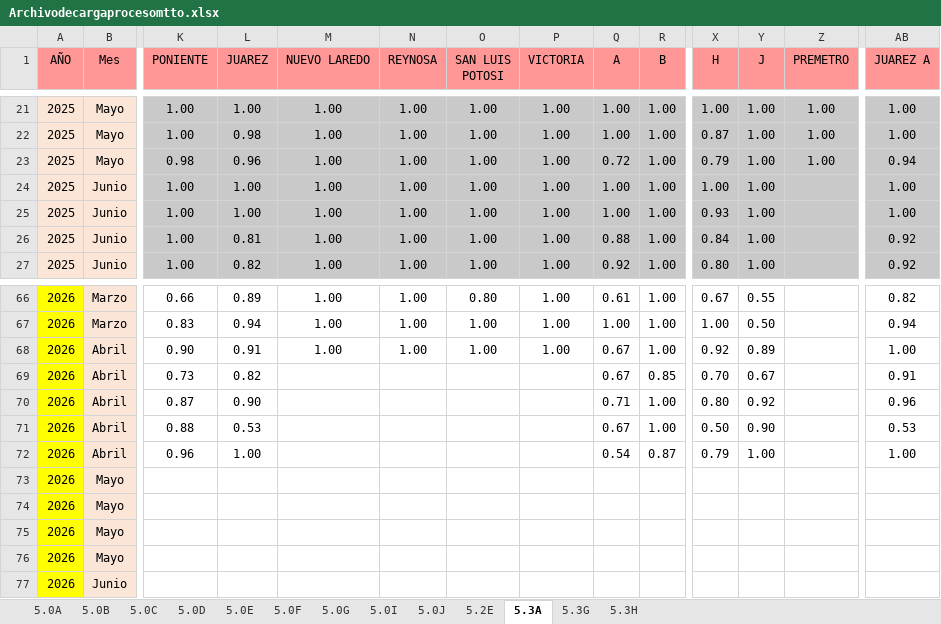
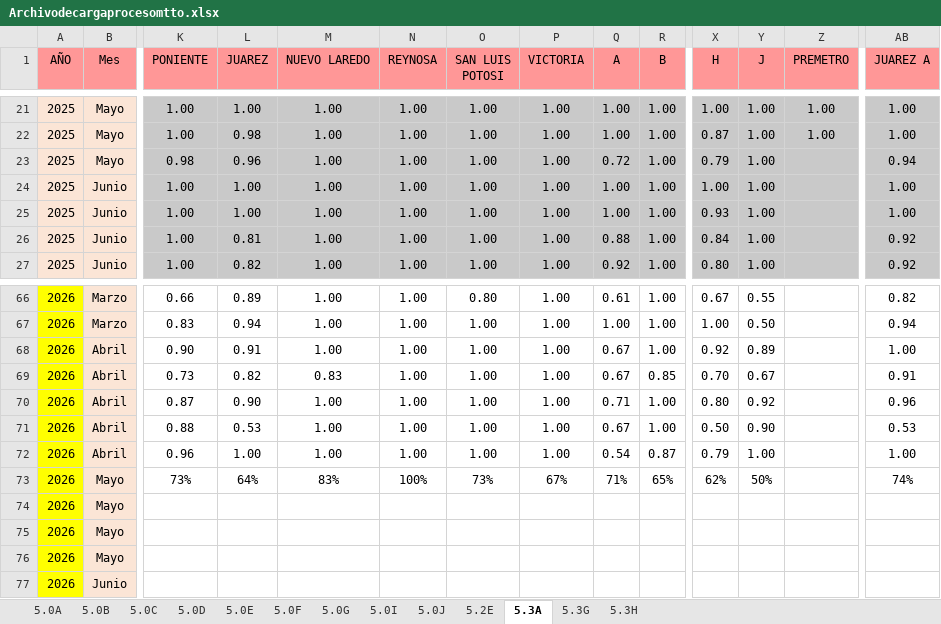
Before and after one commit to EDSALAS15/30-Nuevos-Indicadores, an Excel workbook: Archivodecargaprocesomtto.xlsx, sheet 5.3A, drawn as a sheet; only a part is shown, gaps mark what is left out; values as stored, in another font and other column widths than the file's, no borders; removed rows and columns are numbered as before the commit, all else as after; rows hold the shown columns only; the diff names each change by its address in the sheet, - before the commit and + after, or states it on an @@ line.

```diff
--- a/Archivodecargaprocesomtto.xlsx (sheet 5.3A)
+++ b/Archivodecargaprocesomtto.xlsx (sheet 5.3A)
-Z23 (PREMETRO): 1.00
+Z23 (PREMETRO): (empty)
-M69 (NUEVO LAREDO): (empty)
+M69 (NUEVO LAREDO): 0.83
-N69:N72 (REYNOSA): (empty)
+N69:N72 (REYNOSA): 1.00
-O69:O72 (SAN LUIS POTOSI): (empty)
+O69:O72 (SAN LUIS POTOSI): 1.00
-P69:P72 (VICTORIA): (empty)
+P69:P72 (VICTORIA): 1.00
-M70:M72 (NUEVO LAREDO): (empty)
+M70:M72 (NUEVO LAREDO): 1.00
-row 73: 2026 | Mayo
+row 73: 2026 | Mayo | 73% | 64% | 83% | 100% | 73% | 67% | 71% | 65% | 62% | 50% |  | 74%
```
Also changed, not shown: sheet 5.2E, sheet 5.3H, sheet 5.0G, sheet 5.3G, sheet 5.0J, sheet 5.0I.
